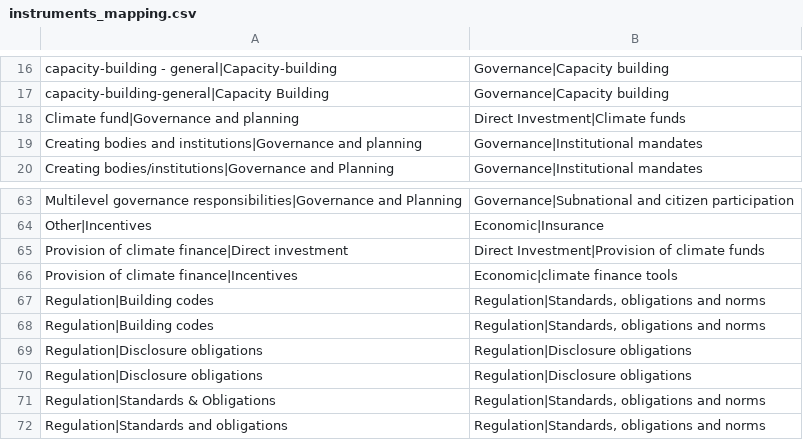
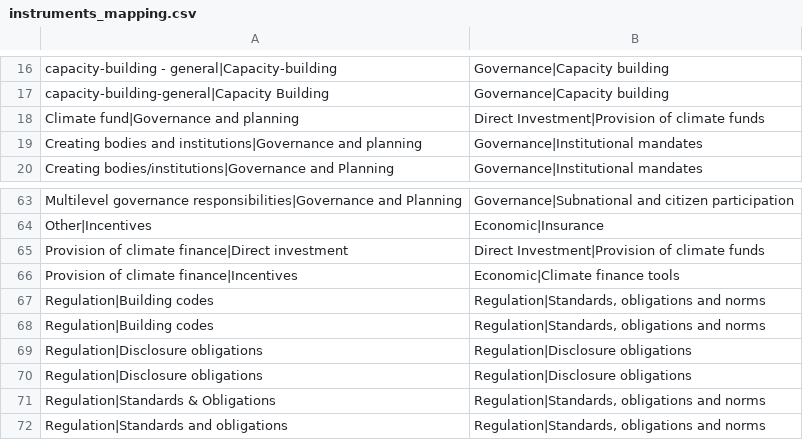
Before and after one commit to Vizzuality/laws_and_pathways, a CSV file: lib/tasks/support/instruments_mapping.csv, drawn as a sheet; only a part is shown, gaps mark what is left out.

```diff
--- a/lib/tasks/support/instruments_mapping.csv
+++ b/lib/tasks/support/instruments_mapping.csv
@@ -17,3 +17,3 @@
 "capacity-building-general|Capacity Building","Governance|Capacity building"
-"Climate fund|Governance and planning","Direct Investment|Climate funds"
+"Climate fund|Governance and planning","Direct Investment|Provision of climate funds"
 "Creating bodies and institutions|Governance and planning","Governance|Institutional mandates"
@@ -65,3 +65,3 @@
 "Provision of climate finance|Direct investment","Direct Investment|Provision of climate funds"
-"Provision of climate finance|Incentives","Economic|climate finance tools"
+"Provision of climate finance|Incentives","Economic|Climate finance tools"
 "Regulation|Building codes","Regulation|Standards, obligations and norms"
```
Also changed, not shown: lib/tasks/support/new_instruments.csv, 1 other file.
